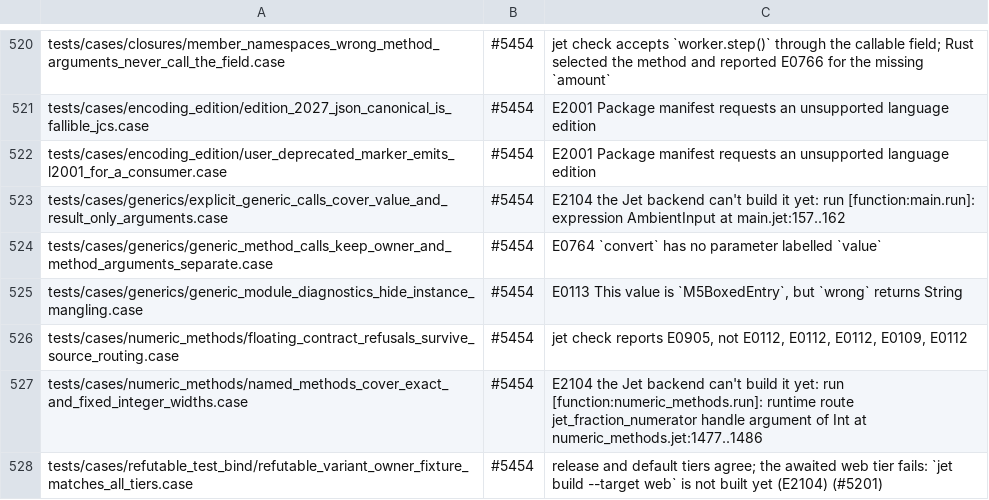
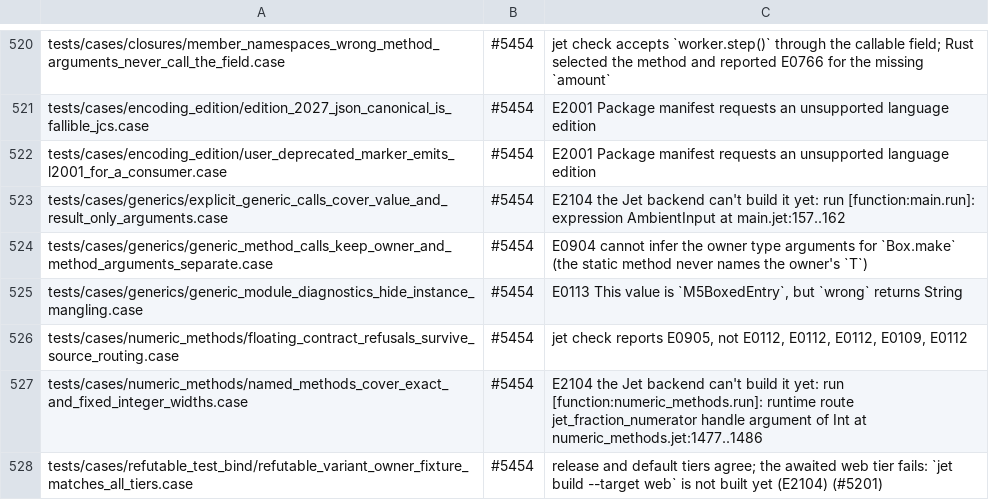
Before and after one commit to jet-language/jet, a TSV file: Tools/testkit/known-failing.tsv, drawn as a sheet; only a part is shown, gaps mark what is left out.

Commit message:
Sema: either-zone parameters keep their labels when `*` is present
A parameter list with `*` gives the function an explicit call contract. The
contract leaves an unlabelled either-zone row empty, and the binder read that
empty row as "no label", so `g(b: 2, a: 5)` against `fn g(a: Int, *, b: Int)`
failed with E0764 although the spec says parameters before `*` take either
form. For a declared function the binder now falls back to the declared name
for an either-zone row; function values keep their unlabelled ABI.

The generic method case moves past E0764 and now stops on E0904 (a static
method that never names the owner's type parameter); its known-failing reason
says so.

```diff
--- a/Tools/testkit/known-failing.tsv
+++ b/Tools/testkit/known-failing.tsv
@@ -523,3 +523,3 @@ tests/cases/encoding_edition/user_deprecated_marker_emits_l2001_for_a_consumer.c
 tests/cases/generics/explicit_generic_calls_cover_value_and_result_only_arguments.case	#5454	E2104 the Jet backend can't build it yet: run [function:main.run]: expression AmbientInput at main.jet:157..162
-tests/cases/generics/generic_method_calls_keep_owner_and_method_arguments_separate.case	#5454	E0764 `convert` has no parameter labelled `value`
+tests/cases/generics/generic_method_calls_keep_owner_and_method_arguments_separate.case	#5454	E0904 cannot infer the owner type arguments for `Box.make` (the static method never names the owner's `T`)
 tests/cases/generics/generic_module_diagnostics_hide_instance_mangling.case	#5454	E0113 This value is `M5BoxedEntry`, but `wrong` returns String
```
Also changed, not shown: 1 other file.
